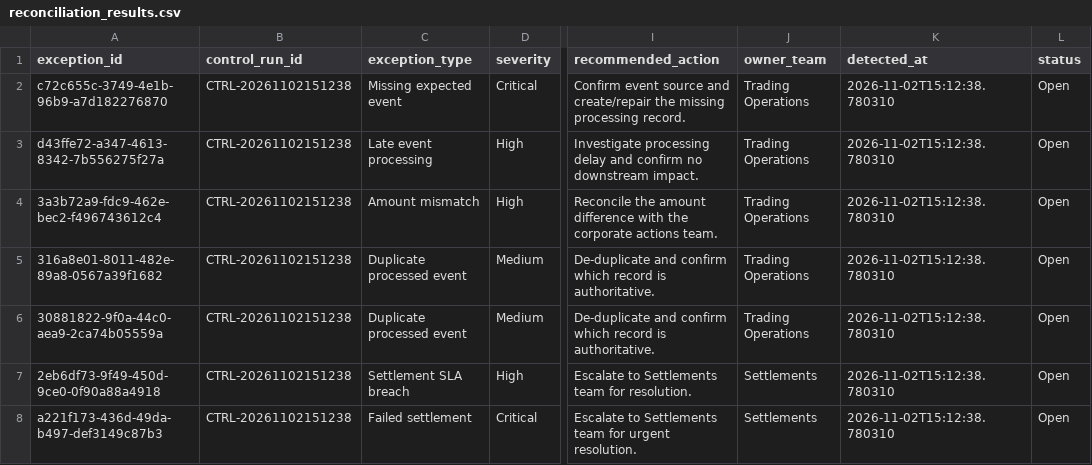
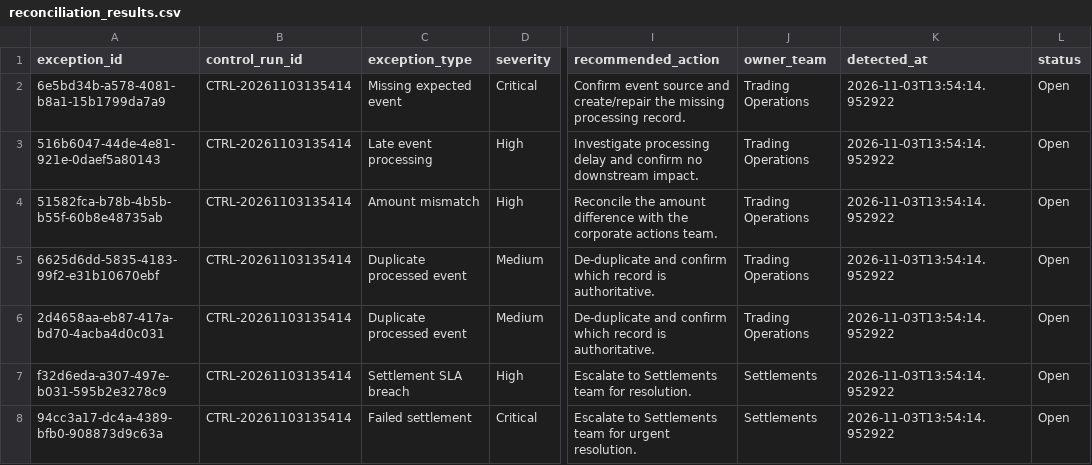
Before and after one commit to Kanss1176/trading-operations-control-room, a CSV file: data/processed/reconciliation_results.csv, drawn as a sheet; only a part is shown, gaps mark what is left out; the diff names each change by its address in the sheet, - before the commit and + after, or states it on an @@ line.

```diff
--- a/data/processed/reconciliation_results.csv
+++ b/data/processed/reconciliation_results.csv
-A2 (exception_id): c72c655c-3749-4e1b-96b9-a7d182276870
+A2 (exception_id): 6e5bd34b-a578-4081-b8a1-15b1799da7a9
-B2:B8 (control_run_id): CTRL-20261102151238
+B2:B8 (control_run_id): CTRL-20261103135414
-K2:K8 (detected_at): 2026-11-02T15:12:38.780310
+K2:K8 (detected_at): 2026-11-03T13:54:14.952922
-A3 (exception_id): d43ffe72-a347-4613-8342-7b556275f27a
+A3 (exception_id): 516b6047-44de-4e81-921e-0daef5a80143
-A4 (exception_id): 3a3b72a9-fdc9-462e-bec2-f496743612c4
+A4 (exception_id): 51582fca-b78b-4b5b-b55f-60b8e48735ab
-A5 (exception_id): 316a8e01-8011-482e-89a8-0567a39f1682
+A5 (exception_id): 6625d6dd-5835-4183-99f2-e31b10670ebf
-A6 (exception_id): 30881822-9f0a-44c0-aea9-2ca74b05559a
+A6 (exception_id): 2d4658aa-eb87-417a-bd70-4acba4d0c031
-A7 (exception_id): 2eb6df73-9f49-450d-9ce0-0f90a88a4918
+A7 (exception_id): f32d6eda-a307-497e-b031-595b2e3278c9
-A8 (exception_id): a221f173-436d-49da-b497-def3149c87b3
+A8 (exception_id): 94cc3a17-dc4a-4389-bfb0-908873d9c63a
```
Also changed, not shown: data/processed/exception_queue.csv, 1 other file.
